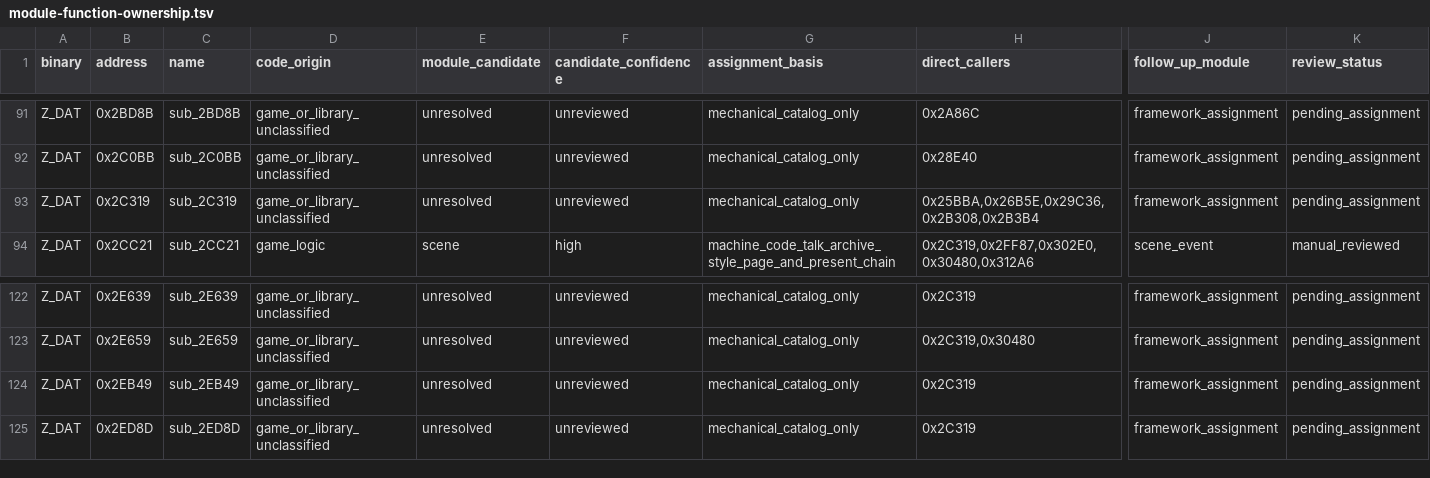
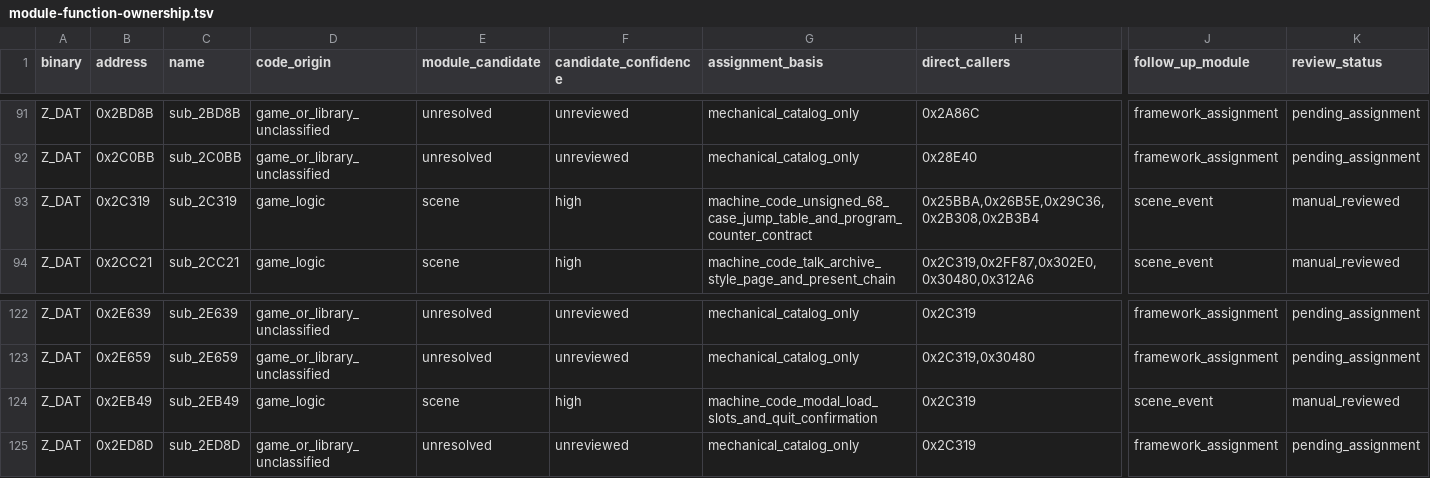
Before and after one commit to Ouroboros/OpenLegend, a TSV file: research/inventory/module-function-ownership.tsv, drawn as a sheet; only a part is shown, gaps mark what is left out; the diff names each change by its address in the sheet, - before the commit and + after, or states it on an @@ line.

```diff
--- a/research/inventory/module-function-ownership.tsv
+++ b/research/inventory/module-function-ownership.tsv
-D93 (code_origin): game_or_library_unclassified
+D93 (code_origin): game_logic
-E93 (module_candidate): unresolved
+E93 (module_candidate): scene
-F93 (candidate_confidence): unreviewed
+F93 (candidate_confidence): high
-G93 (assignment_basis): mechanical_catalog_only
+G93 (assignment_basis): machine_code_unsigned_68_case_jump_table_and_program_counter_contract
-J93 (follow_up_module): framework_assignment
+J93 (follow_up_module): scene_event
-K93 (review_status): pending_assignment
+K93 (review_status): manual_reviewed
-D124 (code_origin): game_or_library_unclassified
+D124 (code_origin): game_logic
-E124 (module_candidate): unresolved
+E124 (module_candidate): scene
-F124 (candidate_confidence): unreviewed
+F124 (candidate_confidence): high
-G124 (assignment_basis): mechanical_catalog_only
+G124 (assignment_basis): machine_code_modal_load_slots_and_quit_confirmation
-J124 (follow_up_module): framework_assignment
+J124 (follow_up_module): scene_event
-K124 (review_status): pending_assignment
+K124 (review_status): manual_reviewed
```
Also changed, not shown: research/inventory/scene-event-closure.tsv, 12 other files.
